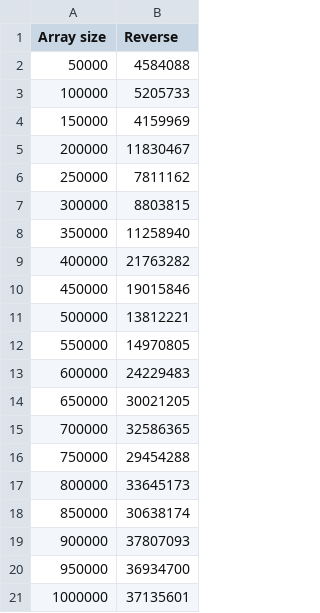
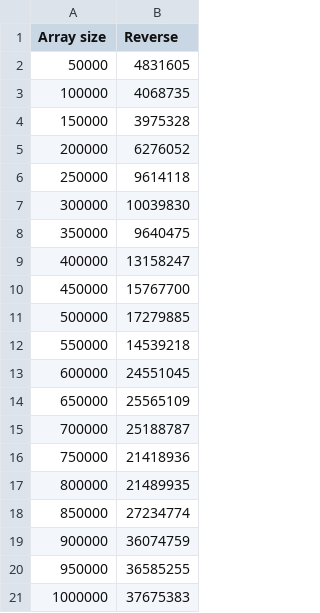
Before and after one commit to anhuiyang/algoalgorithm, a CSV file: timing_record.csv, drawn as a sheet.

```diff
--- a/timing_record.csv
+++ b/timing_record.csv
@@ -1,21 +1,21 @@
 Array size,Reverse
-50000,4584088
-100000,5205733
-150000,4159969
-200000,11830467
-250000,7811162
-300000,8803815
-350000,11258940
-400000,21763282
-450000,19015846
-500000,13812221
-550000,14970805
-600000,24229483
-650000,30021205
-700000,32586365
-750000,29454288
-800000,33645173
-850000,30638174
-900000,37807093
-950000,36934700
-1000000,37135601
+50000,4831605
+100000,4068735
+150000,3975328
+200000,6276052
+250000,9614118
+300000,10039830
+350000,9640475
+400000,13158247
+450000,15767700
+500000,17279885
+550000,14539218
+600000,24551045
+650000,25565109
+700000,25188787
+750000,21418936
+800000,21489935
+850000,27234774
+900000,36074759
+950000,36585255
+1000000,37675383
```
Also changed, not shown: 7 other files.
